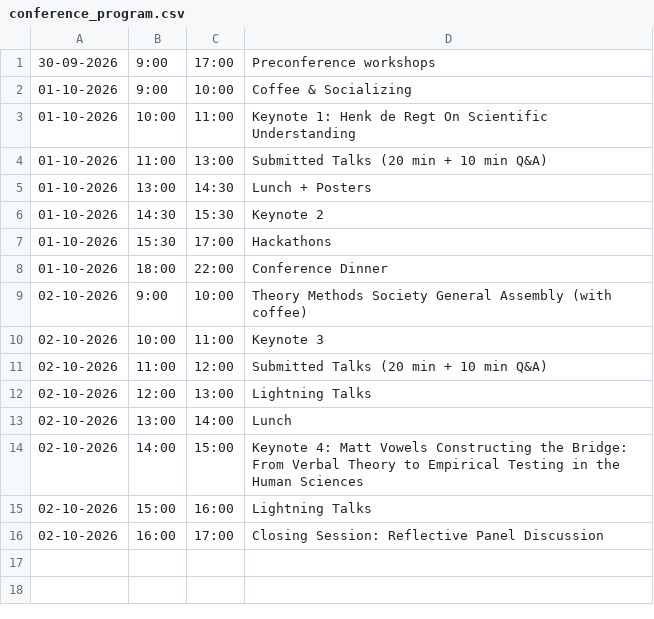
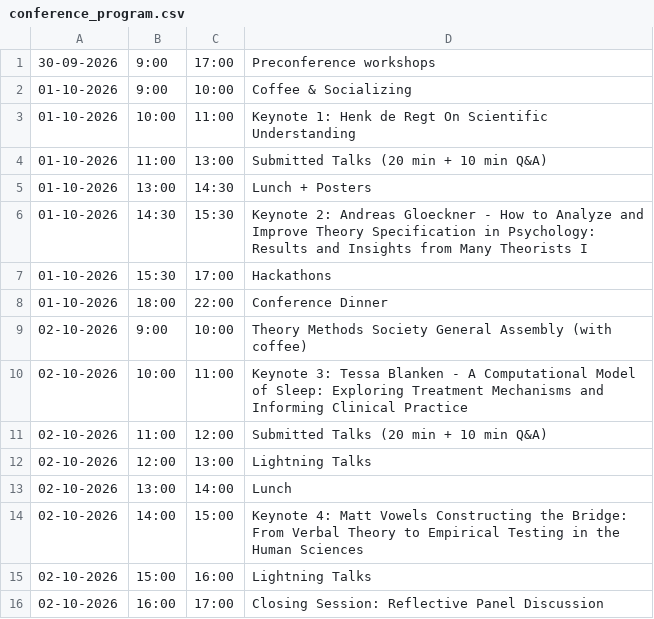
Before and after one commit to cjvanlissa/TMS, a CSV file: conference_program.csv, drawn as a sheet.

```diff
--- a/conference_program.csv
+++ b/conference_program.csv
@@ -5,3 +5,3 @@
 01-10-2026 	13:00 	14:30 	Lunch + Posters
-01-10-2026 	14:30 	15:30 	Keynote 2
+01-10-2026 	14:30 	15:30 	Keynote 2: Andreas Gloeckner - How to Analyze and Improve Theory Specification in Psychology: Results and Insights from Many Theorists I
 01-10-2026 	15:30 	17:00 	Hackathons
@@ -9,3 +9,3 @@
 02-10-2026 	9:00	10:00 	Theory Methods Society General Assembly (with coffee)
-02-10-2026 	10:00 	11:00 	Keynote 3
+02-10-2026 	10:00 	11:00 	Keynote 3: Tessa Blanken - A Computational Model of Sleep: Exploring Treatment Mechanisms and Informing Clinical Practice
 02-10-2026 	11:00 	12:00 	Submitted Talks (20 min + 10 min Q&A)
```
Also changed, not shown: 10 other files.
